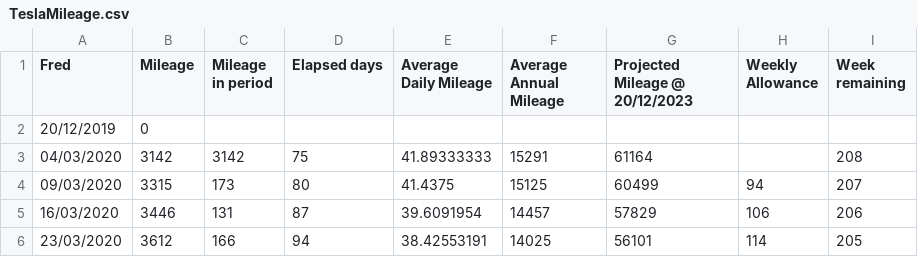
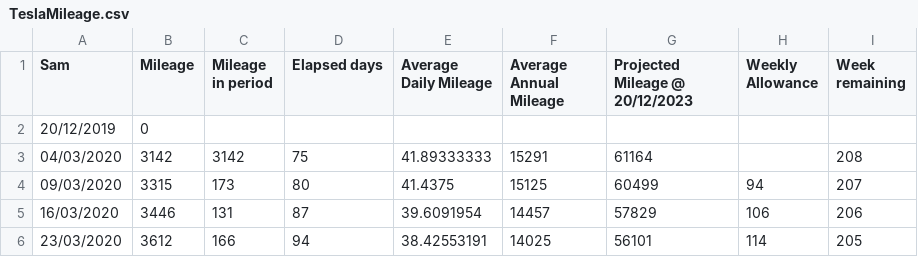
Before and after one commit to Sam-Ian/Tesla-Mileage-Calculator, a CSV file: TeslaMileage.csv, drawn as a sheet; only a part is shown.

```diff
--- a/TeslaMileage.csv
+++ b/TeslaMileage.csv
@@ -1,2 +1,2 @@
-Fred,Mileage,Mileage in period,Elapsed days,Average Daily Mileage,Average Annual Mileage,Projected Mileage @ 20/12/2023,Weekly Allowance,Week remaining
+Sam,Mileage,Mileage in period,Elapsed days,Average Daily Mileage,Average Annual Mileage,Projected Mileage @ 20/12/2023,Weekly Allowance,Week remaining
 20/12/2019,0,,,,,,,
```
Also changed, not shown: 5 other files.
